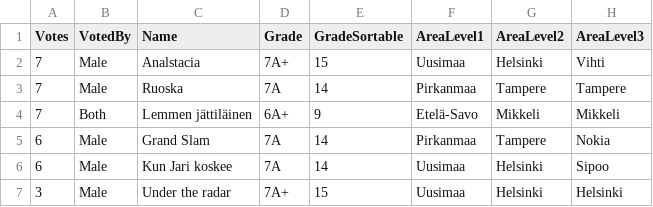
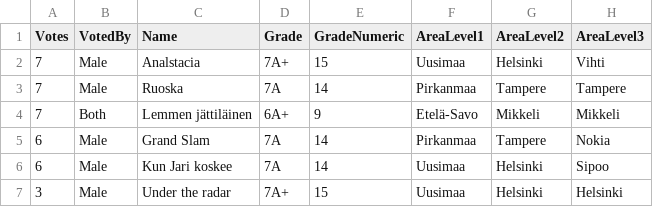
Before and after one commit to mplaine/laatukiikut.fi, a CSV file: data/boulder_2016.csv, drawn as a sheet; only a part is shown; the diff names each change by its address in the sheet, - before the commit and + after, or states it on an @@ line.

```diff
--- a/data/boulder_2016.csv
+++ b/data/boulder_2016.csv
-E1: GradeSortable
+E1: GradeNumeric
```
Also changed, not shown: 4 other files.
